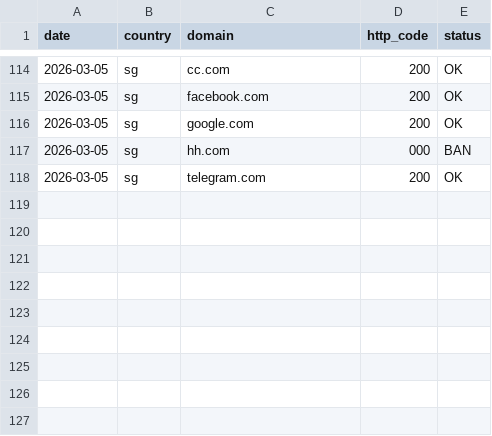
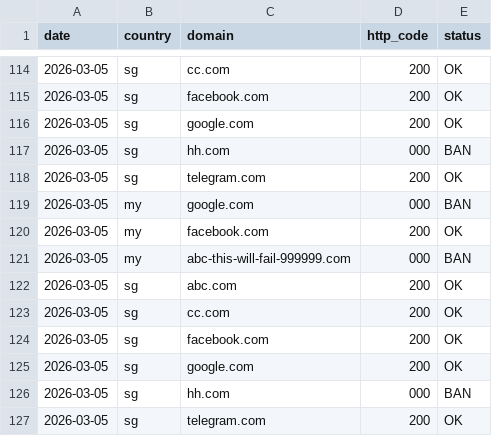
Before and after one commit to gary19933/domainexpansion, a CSV file: records/ban_log.csv, drawn as a sheet; only a part is shown, gaps mark what is left out; the diff names each change by its address in the sheet, - before the commit and + after, or states it on an @@ line.

```diff
--- a/records/ban_log.csv
+++ b/records/ban_log.csv
+row 119: 2026-03-05 | my | google.com | 000 | BAN
+row 120: 2026-03-05 | my | facebook.com | 200 | OK
+row 121: 2026-03-05 | my | abc-this-will-fail-999999.com | 000 | BAN
+row 122: 2026-03-05 | sg | abc.com | 200 | OK
+row 123: 2026-03-05 | sg | cc.com | 200 | OK
+row 124: 2026-03-05 | sg | facebook.com | 200 | OK
+row 125: 2026-03-05 | sg | google.com | 200 | OK
+row 126: 2026-03-05 | sg | hh.com | 000 | BAN
+row 127: 2026-03-05 | sg | telegram.com | 200 | OK
```
